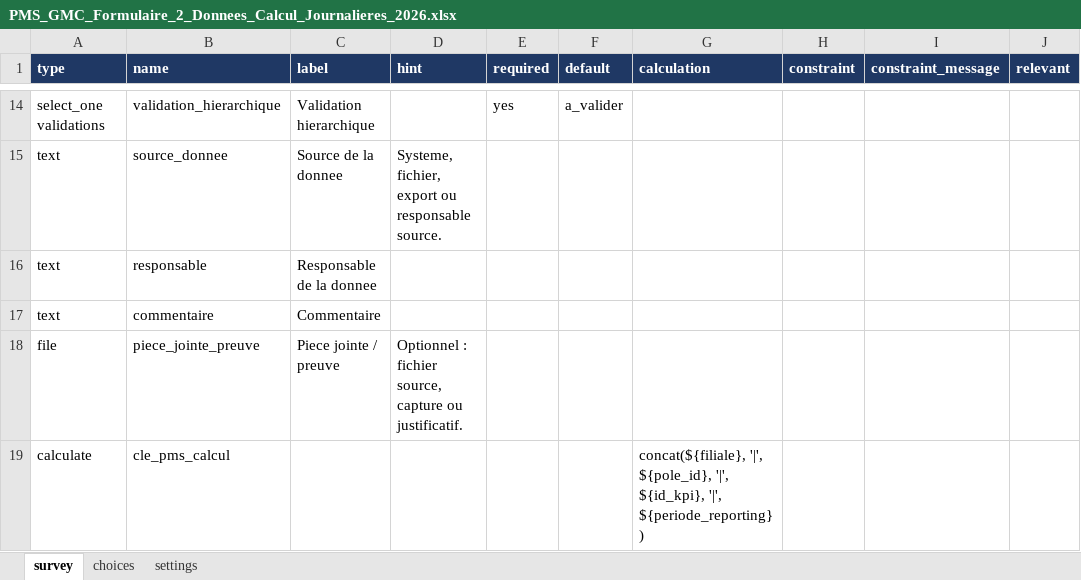
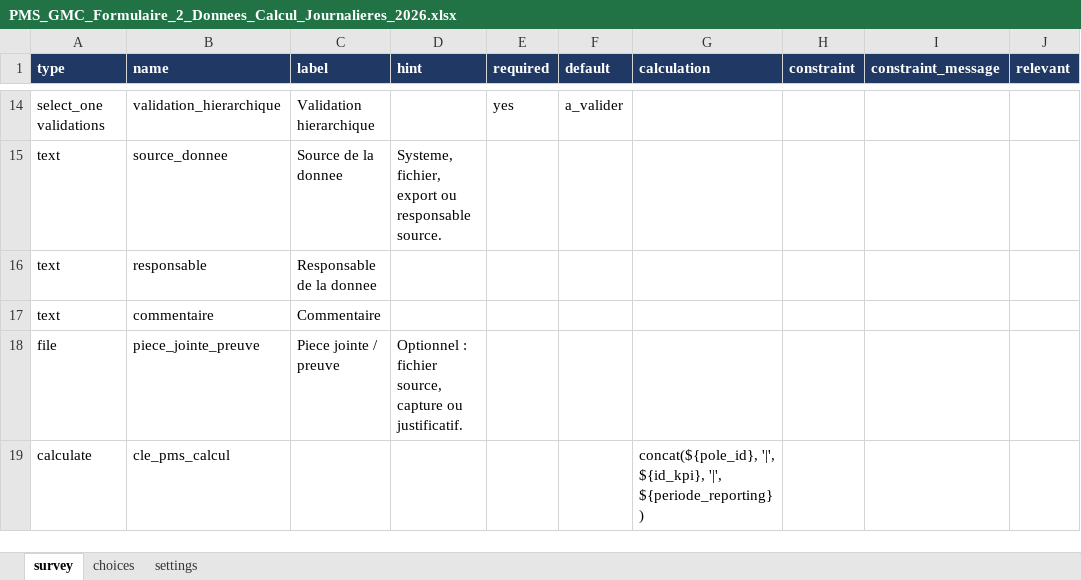
Before and after one commit to jocelindev/pms-gmc-platform, an Excel workbook: kobo_forms/PMS_GMC_Formulaire_2_Donnees_Calcul_Journalieres_2026.xlsx, sheet survey, drawn as a sheet; only a part is shown, gaps mark what is left out; values as stored, in another font and other column widths than the file's, no borders; the diff names each change by its address in the sheet, - before the commit and + after, or states it on an @@ line.

```diff
--- a/kobo_forms/PMS_GMC_Formulaire_2_Donnees_Calcul_Journalieres_2026.xlsx (sheet survey)
+++ b/kobo_forms/PMS_GMC_Formulaire_2_Donnees_Calcul_Journalieres_2026.xlsx (sheet survey)
-G19 (calculation): concat(${filiale}, '|', ${pole_id}, '|', ${id_kpi},…
+G19 (calculation): concat(${pole_id}, '|', ${id_kpi},…
```
Also changed, not shown: sheet choices, sheet settings, kobo_forms/PMS_GMC_Formulaire_1_Referentiel_KPI_Formules_2026.xlsx, kobo_forms/PMS_GMC_Formulaire_1_Referentiel_KPI_Formules_2026_corrige_pays_20260720.xlsx, 4 other files.
